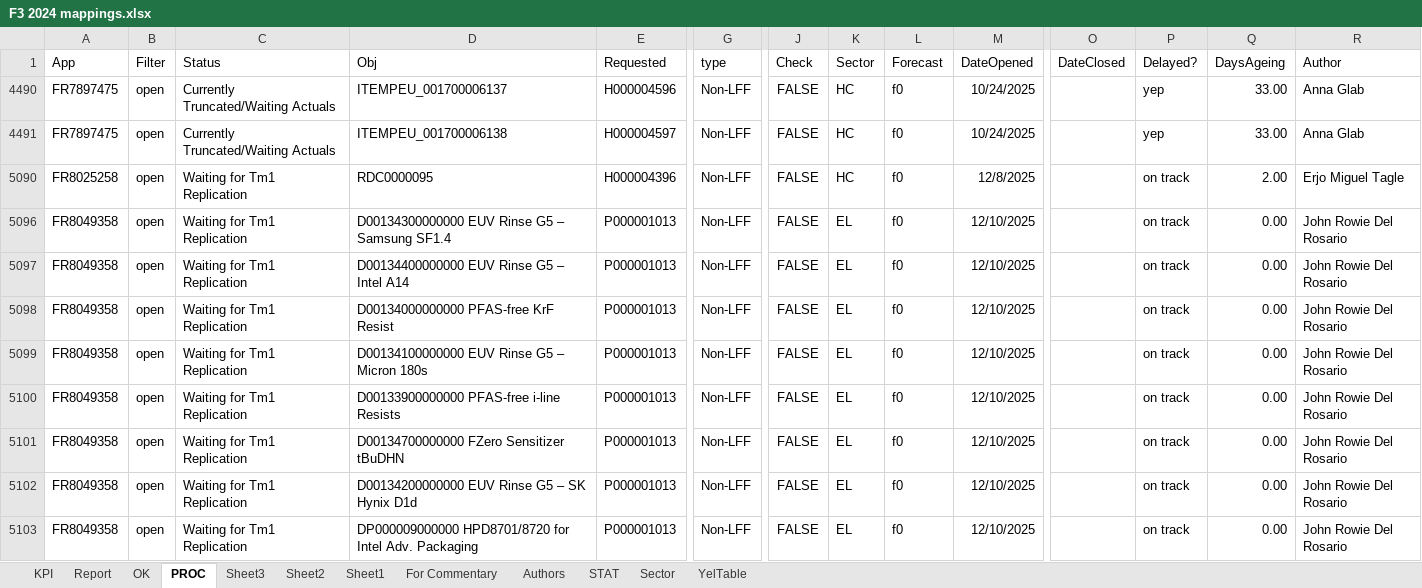
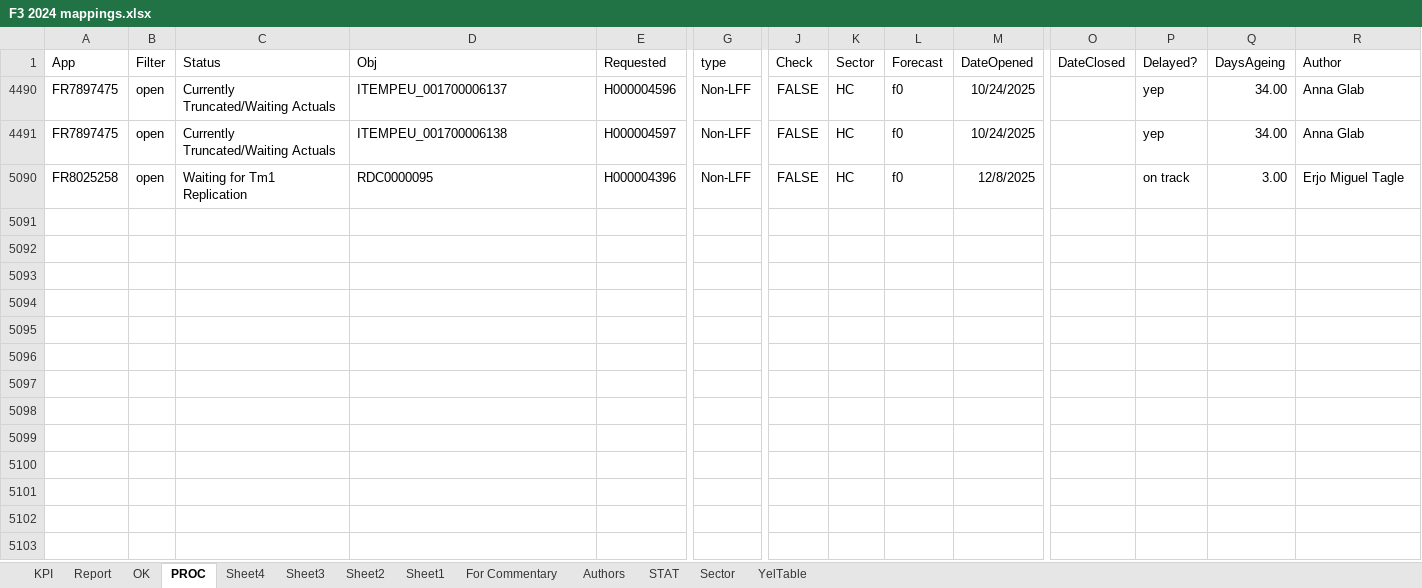
Before and after one commit to violencepierre/GCOH-Tickets-for-Processing, an Excel workbook: F3 2024 mappings.xlsx, sheet PROC, drawn as a sheet; only a part is shown, gaps mark what is left out; values as stored, in another font and other column widths than the file's, no borders; conditional formats and table styles not drawn; rows hold the shown columns only; the diff names each change by its address in the sheet, - before the commit and + after, or states it on an @@ line.

Commit message:
asdfasdfas

```diff
--- a/F3 2024 mappings.xlsx (sheet PROC)
+++ b/F3 2024 mappings.xlsx (sheet PROC)
+sheet tab: Sheet4
-Q4490:Q4491 (DaysAgeing): 33.00
+Q4490:Q4491 (DaysAgeing): 34.00
-Q5090 (DaysAgeing): 2.00
+Q5090 (DaysAgeing): 3.00
-row 5096: FR8049358 | open | Waiting for Tm1 Replication | D00134300000000 EUV Rinse G5 – Samsung SF1.4 | P000001013 | Non-LFF | FALSE | EL | f0 | 12/10/2025 |  | on track | 0.00 | John Rowie Del Rosario
-row 5097: FR8049358 | open | Waiting for Tm1 Replication | D00134400000000 EUV Rinse G5 – Intel A14 | P000001013 | Non-LFF | FALSE | EL | f0 | 12/10/2025 |  | on track | 0.00 | John Rowie Del Rosario
-row 5098: FR8049358 | open | Waiting for Tm1 Replication | D00134000000000 PFAS-free KrF Resist | P000001013 | Non-LFF | FALSE | EL | f0 | 12/10/2025 |  | on track | 0.00 | John Rowie Del Rosario
-row 5099: FR8049358 | open | Waiting for Tm1 Replication | D00134100000000 EUV Rinse G5 – Micron 180s | P000001013 | Non-LFF | FALSE | EL | f0 | 12/10/2025 |  | on track | 0.00 | John Rowie Del Rosario
-row 5100: FR8049358 | open | Waiting for Tm1 Replication | D00133900000000 PFAS-free i-line Resists | P000001013 | Non-LFF | FALSE | EL | f0 | 12/10/2025 |  | on track | 0.00 | John Rowie Del Rosario
-row 5101: FR8049358 | open | Waiting for Tm1 Replication | D00134700000000 FZero Sensitizer tBuDHN | P000001013 | Non-LFF | FALSE | EL | f0 | 12/10/2025 |  | on track | 0.00 | John Rowie Del Rosario
-row 5102: FR8049358 | open | Waiting for Tm1 Replication | D00134200000000 EUV Rinse G5 – SK Hynix D1d | P000001013 | Non-LFF | FALSE | EL | f0 | 12/10/2025 |  | on track | 0.00 | John Rowie Del Rosario
-row 5103: FR8049358 | open | Waiting for Tm1 Replication | DP000009000000 HPD8701/8720 for Intel Adv. Packaging | P000001013 | Non-LFF | FALSE | EL | f0 | 12/10/2025 |  | on track | 0.00 | John Rowie Del Rosario
```
Also changed, not shown: sheet KPI, sheet OK, sheet Report, formulas that keep their value, hidden cells.
